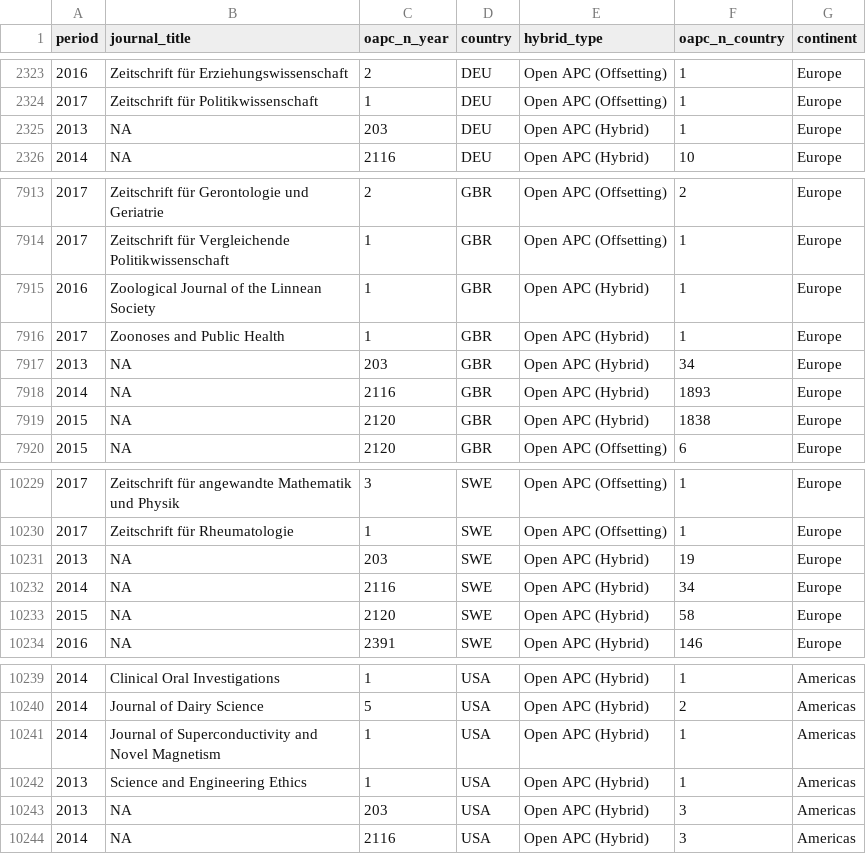
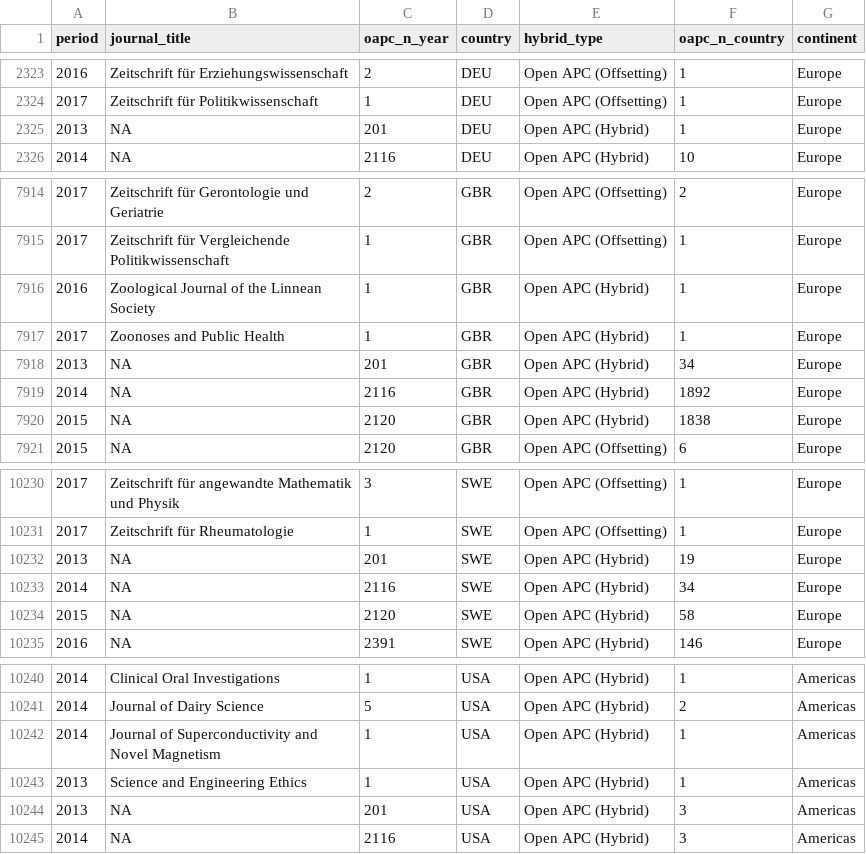
Before and after one commit to subugoe/hoad, a CSV file: data/oapc_aggregated.csv, drawn as a sheet; only a part is shown, gaps mark what is left out; the diff covers the shown part only.

```diff
--- a/data/oapc_aggregated.csv
+++ b/data/oapc_aggregated.csv
@@ -2324,3 +2324,3 @@ period,journal_title,oapc_n_year,country,hybrid_type,oapc_n_country,continent
 2017,Zeitschrift für Politikwissenschaft,1,DEU,Open APC (Offsetting),1,Europe
-2013,NA,203,DEU,Open APC (Hybrid),1,Europe
+2013,NA,201,DEU,Open APC (Hybrid),1,Europe
 2014,NA,2116,DEU,Open APC (Hybrid),10,Europe
@@ -7916,4 +7917,4 @@ period,journal_title,oapc_n_year,country,hybrid_type,oapc_n_country,continent
 2017,Zoonoses and Public Health,1,GBR,Open APC (Hybrid),1,Europe
-2013,NA,203,GBR,Open APC (Hybrid),34,Europe
-2014,NA,2116,GBR,Open APC (Hybrid),1893,Europe
+2013,NA,201,GBR,Open APC (Hybrid),34,Europe
+2014,NA,2116,GBR,Open APC (Hybrid),1892,Europe
 2015,NA,2120,GBR,Open APC (Hybrid),1838,Europe
@@ -10230,3 +10231,3 @@ period,journal_title,oapc_n_year,country,hybrid_type,oapc_n_country,continent
 2017,Zeitschrift für Rheumatologie,1,SWE,Open APC (Offsetting),1,Europe
-2013,NA,203,SWE,Open APC (Hybrid),19,Europe
+2013,NA,201,SWE,Open APC (Hybrid),19,Europe
 2014,NA,2116,SWE,Open APC (Hybrid),34,Europe
@@ -10242,3 +10243,3 @@ period,journal_title,oapc_n_year,country,hybrid_type,oapc_n_country,continent
 2013,Science and Engineering Ethics,1,USA,Open APC (Hybrid),1,Americas
-2013,NA,203,USA,Open APC (Hybrid),3,Americas
+2013,NA,201,USA,Open APC (Hybrid),3,Americas
 2014,NA,2116,USA,Open APC (Hybrid),3,Americas
```
Also changed, not shown: 2 added rows, 1 removed row and 4 edited cells elsewhere in this file, 5 other files.
